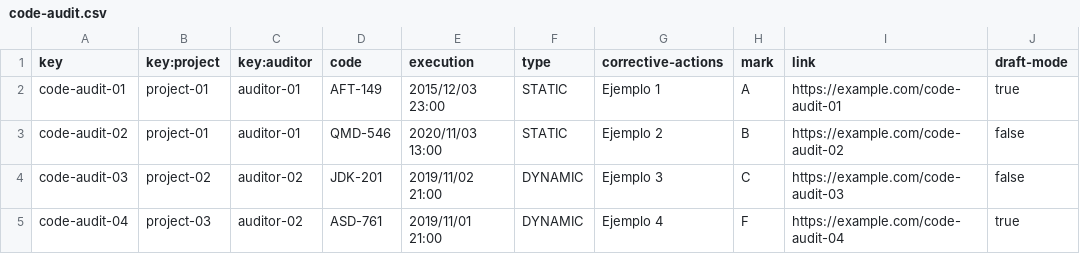
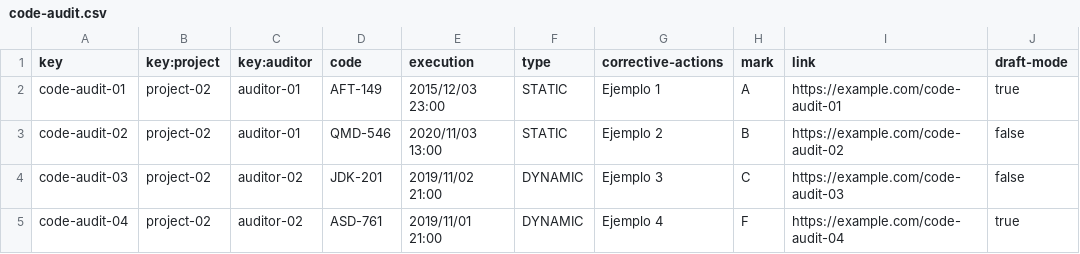
Before and after one commit to davidg43/Acme-SF-D04, a CSV file: src/main/webapp/WEB-INF/resources/sample-data/code-audit.csv, drawn as a sheet.

Commit message:
Done published projects

```diff
--- a/src/main/webapp/WEB-INF/resources/sample-data/code-audit.csv
+++ b/src/main/webapp/WEB-INF/resources/sample-data/code-audit.csv
@@ -1,5 +1,5 @@
 key,key:project,key:auditor,code,execution,type,corrective-actions,mark,link,draft-mode
-code-audit-01,project-01,auditor-01,AFT-149,2015/12/03 23:00,STATIC,Ejemplo 1,A,https://example.com/code-audit-01,true
-code-audit-02,project-01,auditor-01,QMD-546,2020/11/03 13:00,STATIC,Ejemplo 2,B,https://example.com/code-audit-02,false
+code-audit-01,project-02,auditor-01,AFT-149,2015/12/03 23:00,STATIC,Ejemplo 1,A,https://example.com/code-audit-01,true
+code-audit-02,project-02,auditor-01,QMD-546,2020/11/03 13:00,STATIC,Ejemplo 2,B,https://example.com/code-audit-02,false
 code-audit-03,project-02,auditor-02,JDK-201,2019/11/02 21:00,DYNAMIC,Ejemplo 3,C,https://example.com/code-audit-03,false
-code-audit-04,project-03,auditor-02,ASD-761,2019/11/01 21:00,DYNAMIC,Ejemplo 4,F,https://example.com/code-audit-04,true
+code-audit-04,project-02,auditor-02,ASD-761,2019/11/01 21:00,DYNAMIC,Ejemplo 4,F,https://example.com/code-audit-04,true
```
Also changed, not shown: 5 other files.
